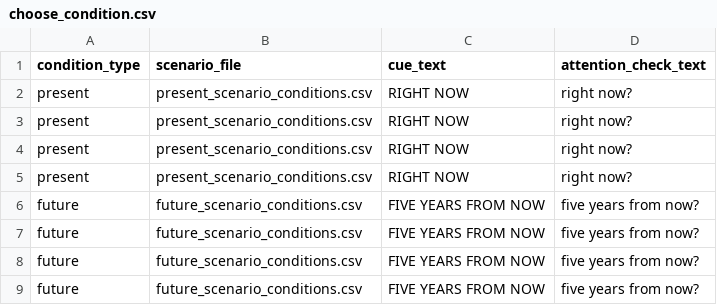
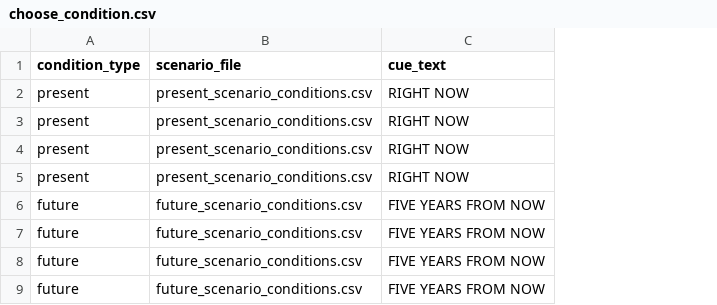
Before and after one commit to pqle/high_level_construal, a CSV file: choose_condition.csv, drawn as a sheet; the diff names each change by its address in the sheet, - before the commit and + after, or states it on an @@ line.

Commit message:
Address feedback about attention check text and placement

```diff
--- a/choose_condition.csv
+++ b/choose_condition.csv
-column D (attention_check_text), rows 2-9: right now? | right now? | right now? | right now? | five years from now? | five years from now? | five years from now? | five years from now?
```
Also changed, not shown: 1 other file.
